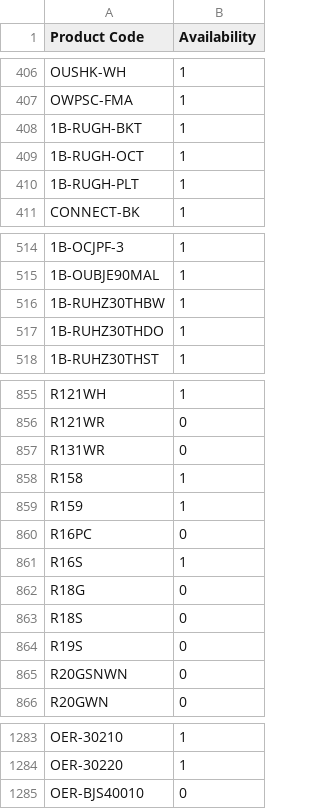
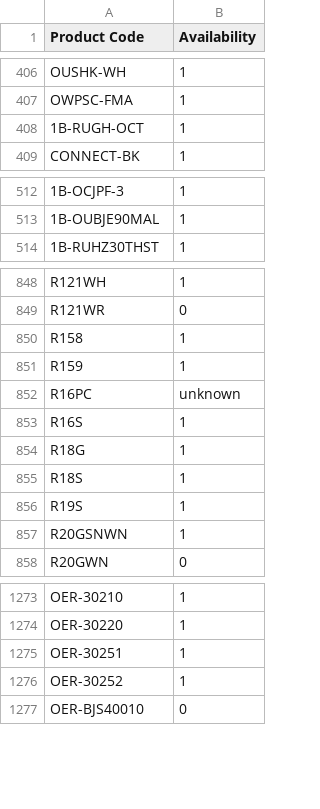
Before and after one commit to AlL4music/Imusic, a CSV file: Ortega.csv, drawn as a sheet; only a part is shown, gaps mark what is left out; removed rows and columns are numbered as before the commit, all else as after; the diff covers the shown part only; the diff names each change by its address in the sheet, - before the commit and + after, or states it on an @@ line.

```diff
--- a/Ortega.csv
+++ b/Ortega.csv
-row 408: 1B-RUGH-BKT | 1
-row 410: 1B-RUGH-PLT | 1
-row 516: 1B-RUHZ30THBW | 1
-row 517: 1B-RUHZ30THDO | 1
-row 857: R131WR | 0
-B852 (Availability): 0
+B852 (Availability): unknown
-B854:B857 (Availability): 0
+B854:B857 (Availability): 1
+row 1275: OER-30251 | 1
+row 1276: OER-30252 | 1
```
Also changed, not shown: 1 added row, 6 removed rows and 14 edited cells elsewhere in this file, Ibanez.csv.
